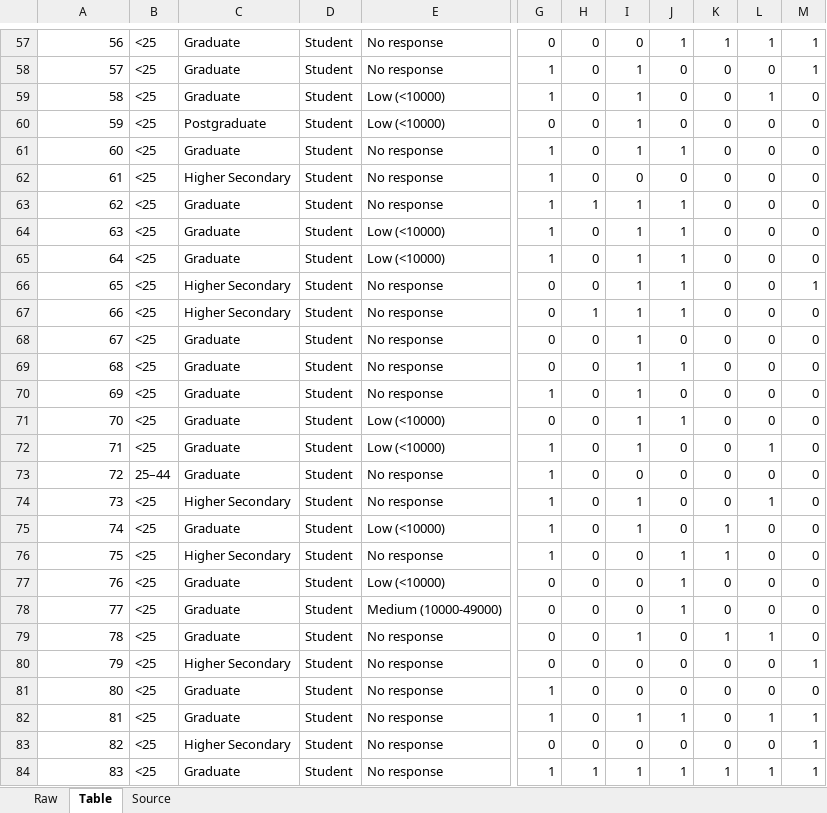
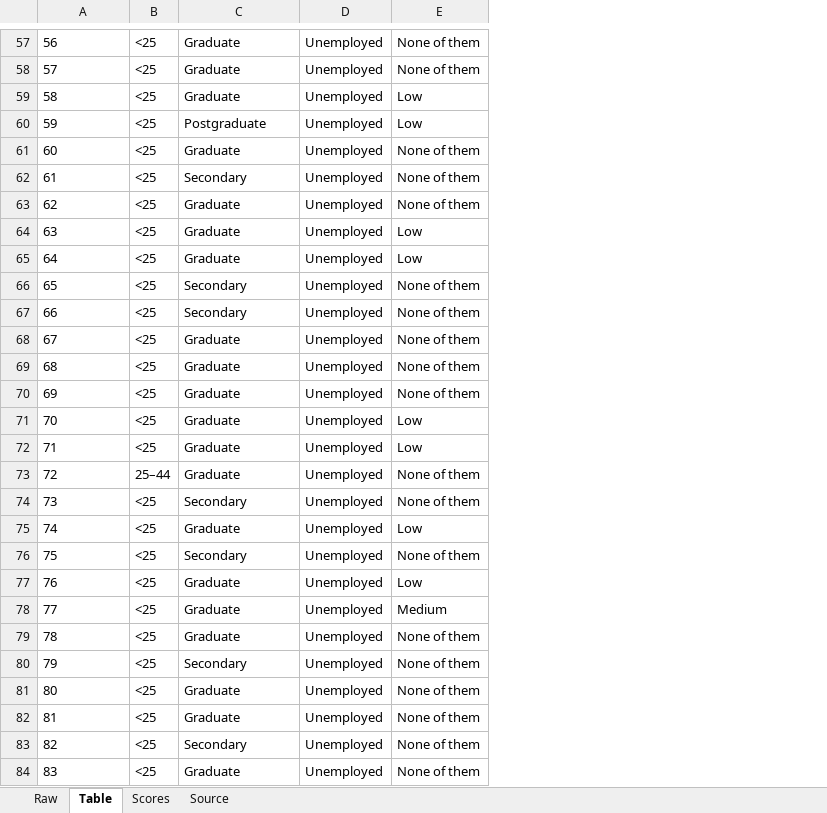
Before and after one commit to chiralbd/Dengue_Community_Engagement, an Excel workbook: data/dengue_community_cleaned.xlsx, sheet Table, drawn as a sheet; only a part is shown, gaps mark what is left out; values as stored, in another font and other column widths than the file's, no borders; table styles not drawn; removed rows and columns are numbered as before the commit, all else as after; the diff covers the shown part only; the diff names each change by its address in the sheet, - before the commit and + after, or states it on an @@ line.

```diff
--- a/data/dengue_community_cleaned.xlsx (sheet Table)
+++ b/data/dengue_community_cleaned.xlsx (sheet Table)
+sheet tab: Scores
-column D, rows 57-84: all Student
-column E, rows 57-84: No response | No response | Low (<10000) | Low (<10000) | No response | No response | No response | Low (<10000) | Low (<10000) | No response | No response | No response | No response | No response | Low (<10000) | Low (<10000) | No response | No response | Low (<10000) | No response | Low (<10000) | Medium (10000-49000) | No response | No response | No response | No response | No response | No response
+column D, rows 57-84: all Unemployed
+column E, rows 57-84: None of them | None of them | Low | Low | None of them | None of them | None of them | Low | Low | None of them | None of them | None of them | None of them | None of them | Low | Low | None of them | None of them | Low | None of them | Low | Medium | None of them | None of them | None of them | None of them | None of them | None of them
-column G, rows 57-84: 0 | 1 | 1 | 0 | 1 | 1 | 1 | 1 | 1 | 0 | 0 | 0 | 0 | 1 | 0 | 1 | 1 | 1 | 1 | 1 | 0 | 0 | 0 | 0 | 1 | 1 | 0 | 1
-column H, rows 57-84: 0 | 0 | 0 | 0 | 0 | 0 | 1 | 0 | 0 | 0 | 1 | 0 | 0 | 0 | 0 | 0 | 0 | 0 | 0 | 0 | 0 | 0 | 0 | 0 | 0 | 0 | 0 | 1
-column I, rows 57-84: 0 | 1 | 1 | 1 | 1 | 0 | 1 | 1 | 1 | 1 | 1 | 1 | 1 | 1 | 1 | 1 | 0 | 1 | 1 | 0 | 0 | 0 | 1 | 0 | 0 | 1 | 0 | 1
-column J, rows 57-84: 1 | 0 | 0 | 0 | 1 | 0 | 1 | 1 | 1 | 1 | 1 | 0 | 1 | 0 | 1 | 0 | 0 | 0 | 0 | 1 | 1 | 1 | 0 | 0 | 0 | 1 | 0 | 1
-column K, rows 57-84: 1 | 0 | 0 | 0 | 0 | 0 | 0 | 0 | 0 | 0 | 0 | 0 | 0 | 0 | 0 | 0 | 0 | 0 | 1 | 1 | 0 | 0 | 1 | 0 | 0 | 0 | 0 | 1
-column L, rows 57-84: 1 | 0 | 1 | 0 | 0 | 0 | 0 | 0 | 0 | 0 | 0 | 0 | 0 | 0 | 0 | 1 | 0 | 1 | 0 | 0 | 0 | 0 | 1 | 0 | 0 | 1 | 0 | 1
-column M, rows 57-84: 1 | 1 | 0 | 0 | 0 | 0 | 0 | 0 | 0 | 1 | 0 | 0 | 0 | 0 | 0 | 0 | 0 | 0 | 0 | 0 | 0 | 0 | 0 | 1 | 0 | 1 | 1 | 1
-A57:A84 alignment: right
+A57:A84 alignment: left
-C62: Higher Secondary
+C62: Secondary
-C66:C67: Higher Secondary
+C66:C67: Secondary
-C74: Higher Secondary
+C74: Secondary
-C76: Higher Secondary
+C76: Secondary
-C80: Higher Secondary
+C80: Secondary
-C83: Higher Secondary
+C83: Secondary
```
Also changed, not shown: 260 edited cells and cell formats elsewhere in this sheet, sheet Raw, 27 other files.
